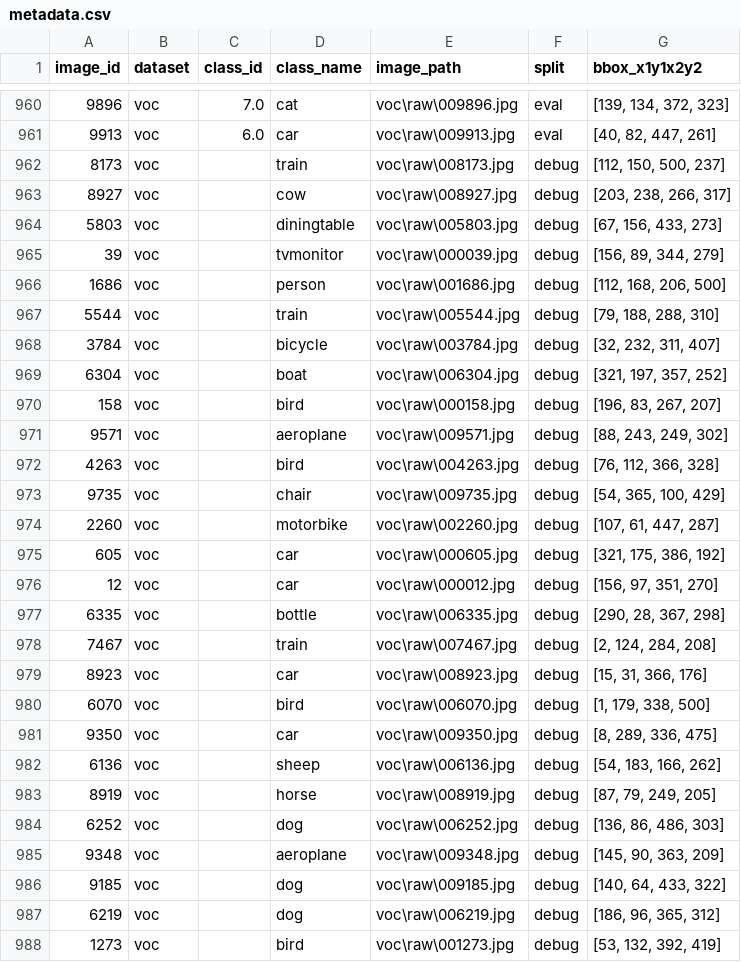
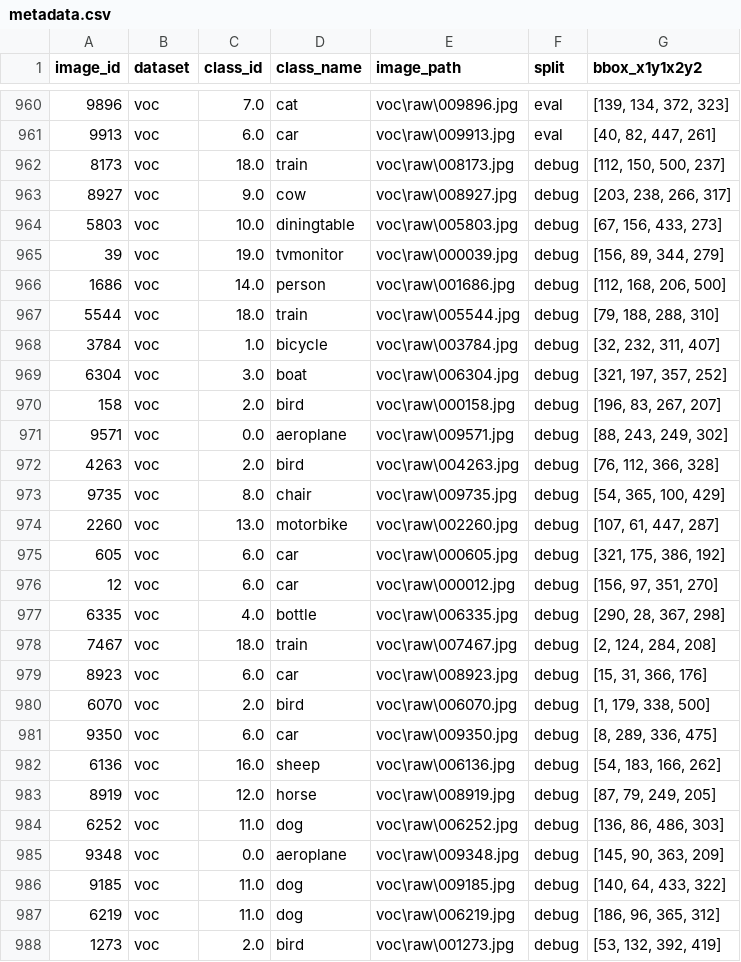
Before and after one commit to oioioi-521/GO3-XAI01-04, a CSV file: data/metadata.csv, drawn as a sheet; only a part is shown, gaps mark what is left out; the diff covers the shown part only; the diff names each change by its address in the sheet, - before the commit and + after, or states it on an @@ line.

```diff
--- a/data/metadata.csv
+++ b/data/metadata.csv
-C962 (class_id): (empty)
+C962 (class_id): 18.0
-C963 (class_id): (empty)
+C963 (class_id): 9.0
-C964 (class_id): (empty)
+C964 (class_id): 10.0
-C965 (class_id): (empty)
+C965 (class_id): 19.0
-C966 (class_id): (empty)
+C966 (class_id): 14.0
-C967 (class_id): (empty)
+C967 (class_id): 18.0
-C968 (class_id): (empty)
+C968 (class_id): 1.0
-C969 (class_id): (empty)
+C969 (class_id): 3.0
-C970 (class_id): (empty)
+C970 (class_id): 2.0
-C971 (class_id): (empty)
+C971 (class_id): 0.0
-C972 (class_id): (empty)
+C972 (class_id): 2.0
-C973 (class_id): (empty)
+C973 (class_id): 8.0
-C974 (class_id): (empty)
+C974 (class_id): 13.0
-C975:C976 (class_id): (empty)
+C975:C976 (class_id): 6.0
-C977 (class_id): (empty)
+C977 (class_id): 4.0
-C978 (class_id): (empty)
+C978 (class_id): 18.0
-C979 (class_id): (empty)
+C979 (class_id): 6.0
-C980 (class_id): (empty)
+C980 (class_id): 2.0
-C981 (class_id): (empty)
+C981 (class_id): 6.0
-C982 (class_id): (empty)
+C982 (class_id): 16.0
-C983 (class_id): (empty)
+C983 (class_id): 12.0
-C984 (class_id): (empty)
+C984 (class_id): 11.0
-C985 (class_id): (empty)
+C985 (class_id): 0.0
-C986:C987 (class_id): (empty)
+C986:C987 (class_id): 11.0
-C988 (class_id): (empty)
+C988 (class_id): 2.0
```
Also changed, not shown: 53 edited cells elsewhere in this file, 25 other files.
